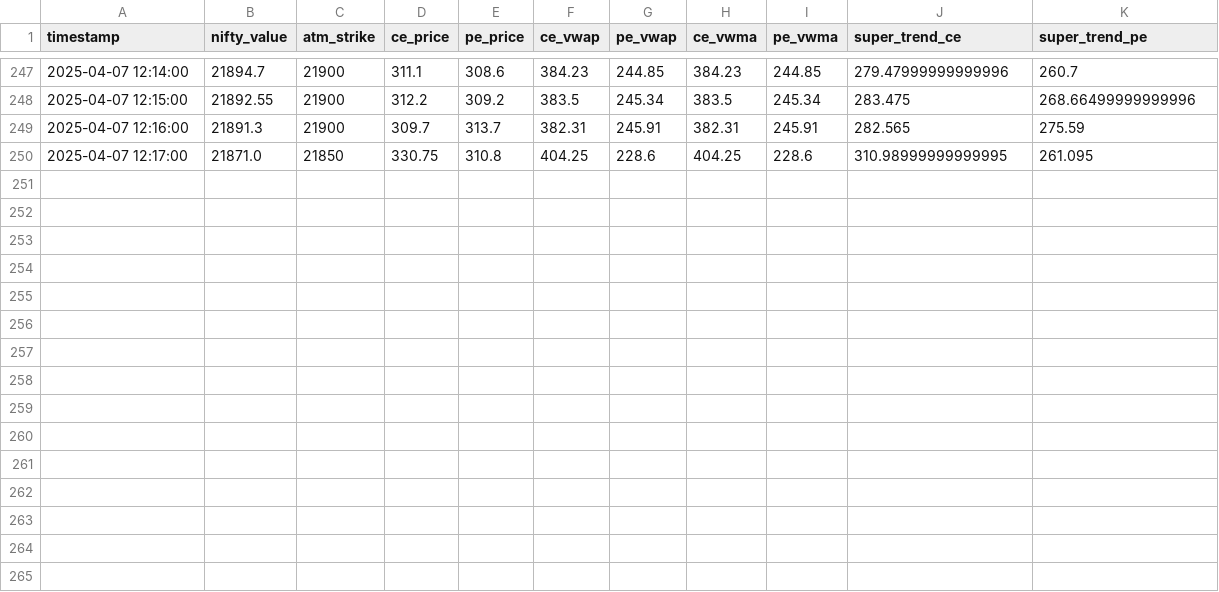
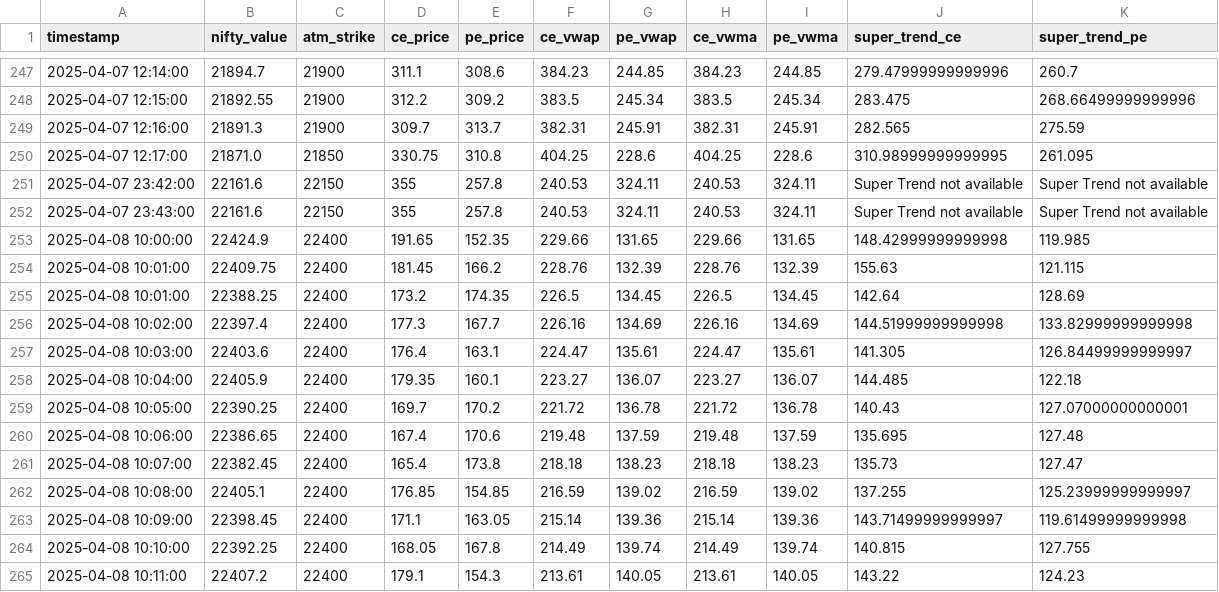
Before and after one commit to sadiya153/Algotrade001, a CSV file: nifftyy_data.csv, drawn as a sheet; only a part is shown, gaps mark what is left out; the diff names each change by its address in the sheet, - before the commit and + after, or states it on an @@ line.

```diff
--- a/nifftyy_data.csv
+++ b/nifftyy_data.csv
+row 251: 2025-04-07 23:42:00 | 22161.6 | 22150 | 355 | 257.8 | 240.53 | 324.11 | 240.53 | 324.11 | Super Trend not available | Super Trend not available
+row 252: 2025-04-07 23:43:00 | 22161.6 | 22150 | 355 | 257.8 | 240.53 | 324.11 | 240.53 | 324.11 | Super Trend not available | Super Trend not available
+row 253: 2025-04-08 10:00:00 | 22424.9 | 22400 | 191.65 | 152.35 | 229.66 | 131.65 | 229.66 | 131.65 | 148.42999999999998 | 119.985
+row 254: 2025-04-08 10:01:00 | 22409.75 | 22400 | 181.45 | 166.2 | 228.76 | 132.39 | 228.76 | 132.39 | 155.63 | 121.115
+row 255: 2025-04-08 10:01:00 | 22388.25 | 22400 | 173.2 | 174.35 | 226.5 | 134.45 | 226.5 | 134.45 | 142.64 | 128.69
+row 256: 2025-04-08 10:02:00 | 22397.4 | 22400 | 177.3 | 167.7 | 226.16 | 134.69 | 226.16 | 134.69 | 144.51999999999998 | 133.82999999999998
+row 257: 2025-04-08 10:03:00 | 22403.6 | 22400 | 176.4 | 163.1 | 224.47 | 135.61 | 224.47 | 135.61 | 141.305 | 126.84499999999997
+row 258: 2025-04-08 10:04:00 | 22405.9 | 22400 | 179.35 | 160.1 | 223.27 | 136.07 | 223.27 | 136.07 | 144.485 | 122.18
+row 259: 2025-04-08 10:05:00 | 22390.25 | 22400 | 169.7 | 170.2 | 221.72 | 136.78 | 221.72 | 136.78 | 140.43 | 127.07000000000001
+row 260: 2025-04-08 10:06:00 | 22386.65 | 22400 | 167.4 | 170.6 | 219.48 | 137.59 | 219.48 | 137.59 | 135.695 | 127.48
+row 261: 2025-04-08 10:07:00 | 22382.45 | 22400 | 165.4 | 173.8 | 218.18 | 138.23 | 218.18 | 138.23 | 135.73 | 127.47
+row 262: 2025-04-08 10:08:00 | 22405.1 | 22400 | 176.85 | 154.85 | 216.59 | 139.02 | 216.59 | 139.02 | 137.255 | 125.23999999999997
+row 263: 2025-04-08 10:09:00 | 22398.45 | 22400 | 171.1 | 163.05 | 215.14 | 139.36 | 215.14 | 139.36 | 143.71499999999997 | 119.61499999999998
+row 264: 2025-04-08 10:10:00 | 22392.25 | 22400 | 168.05 | 167.8 | 214.49 | 139.74 | 214.49 | 139.74 | 140.815 | 127.755
+row 265: 2025-04-08 10:11:00 | 22407.2 | 22400 | 179.1 | 154.3 | 213.61 | 140.05 | 213.61 | 140.05 | 143.22 | 124.23
```
Also changed, not shown: 4 other files.
